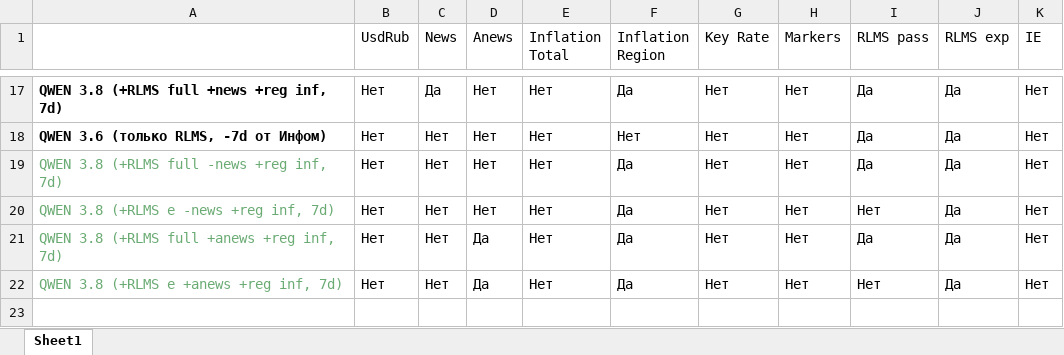
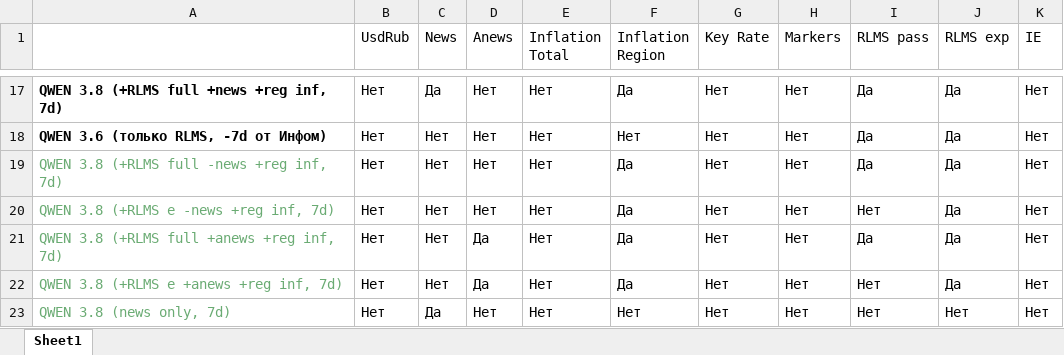
Before and after one commit to nrmanutd/LLMExpectations, an Excel workbook: data/LLMSurveys_Configurations.xlsx, sheet Sheet1, drawn as a sheet; only a part is shown, gaps mark what is left out; values as stored, in another font and other column widths than the file's, no borders; conditional formats not drawn; the diff names each change by its address in the sheet, - before the commit and + after, or states it on an @@ line.

Commit message:
fixed configuration

```diff
--- a/data/LLMSurveys_Configurations.xlsx (sheet Sheet1)
+++ b/data/LLMSurveys_Configurations.xlsx (sheet Sheet1)
+row 23: QWEN 3.8 (news only, 7d) | Нет | Да | Нет | Нет | Нет | Нет | Нет | Нет | Нет | Нет
```
